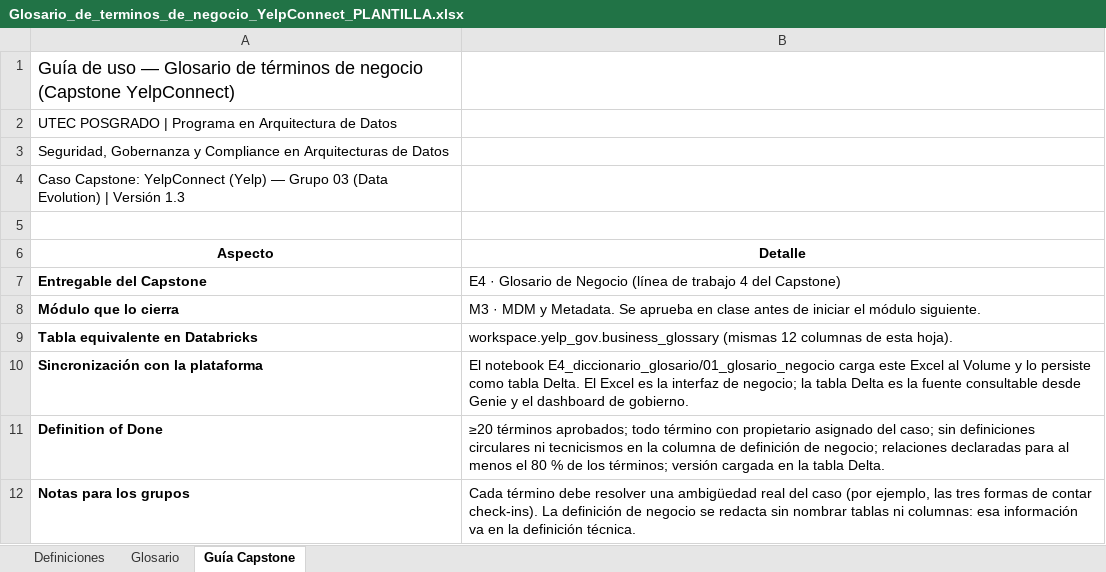
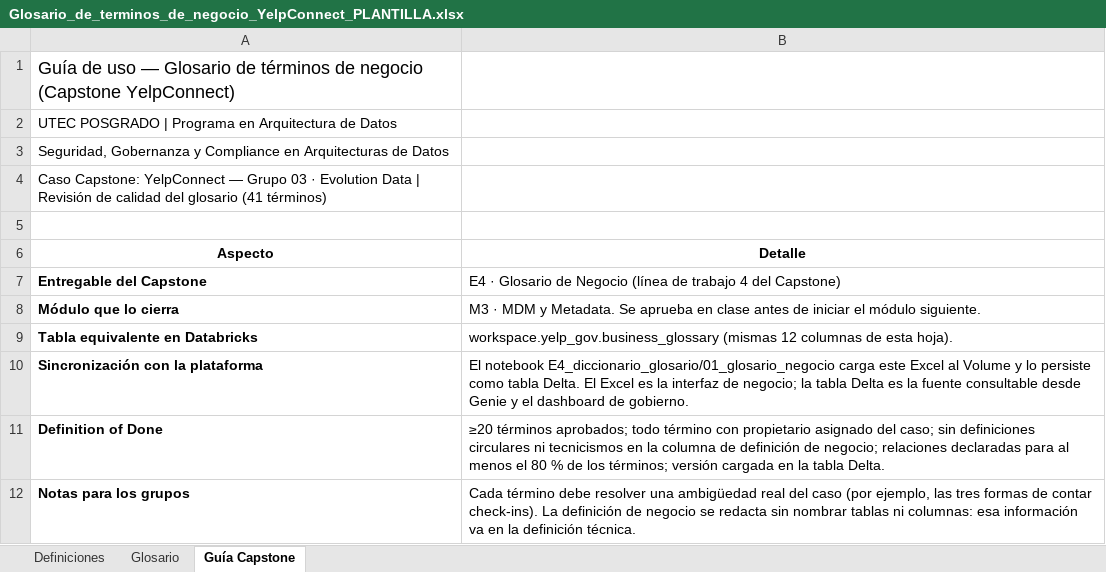
Before and after one commit to utecgrupo3/utec-data-architecture-program, an Excel workbook: E4_diccionario_glosario/plantillas/Glosario_de_terminos_de_negocio_YelpConnect_PLANTILLA.xlsx, sheet Guía Capstone, drawn as a sheet; values as stored, in another font and other column widths than the file's, no borders; the diff names each change by its address in the sheet, - before the commit and + after, or states it on an @@ line.

```diff
--- a/E4_diccionario_glosario/plantillas/Glosario_de_terminos_de_negocio_YelpConnect_PLANTILLA.xlsx (sheet Guía Capstone)
+++ b/E4_diccionario_glosario/plantillas/Glosario_de_terminos_de_negocio_YelpConnect_PLANTILLA.xlsx (sheet Guía Capstone)
-A4 (Aspecto): …Capstone: YelpConnect (Yelp) — Grupo 03 (Data Evolution) | Versión 1.3
+A4 (Aspecto): …Capstone: YelpConnect — Grupo 03 · Evolution Data | Revisión de calidad del glosario (41 términos)
```
Also changed, not shown: sheet Glosario, E4_diccionario_glosario/plantillas/Diccionario_de_Datos_YelpConnect_PLANTILLA.xlsx, 7 other files.
